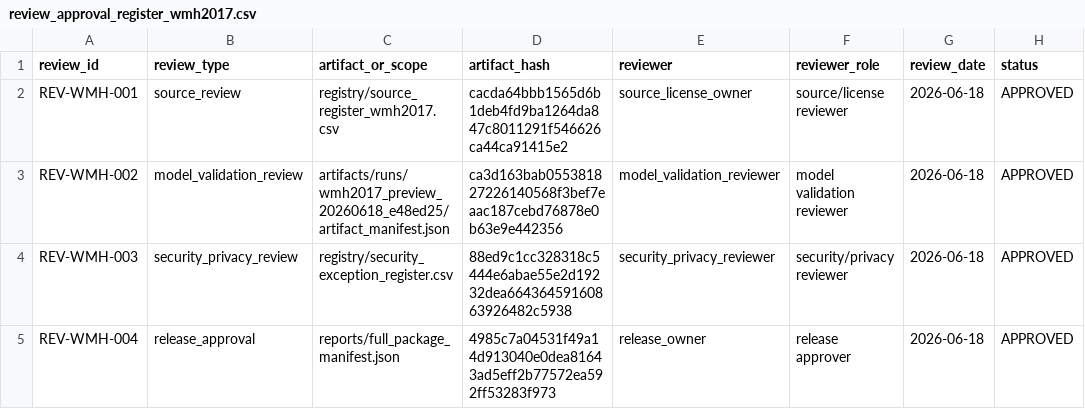
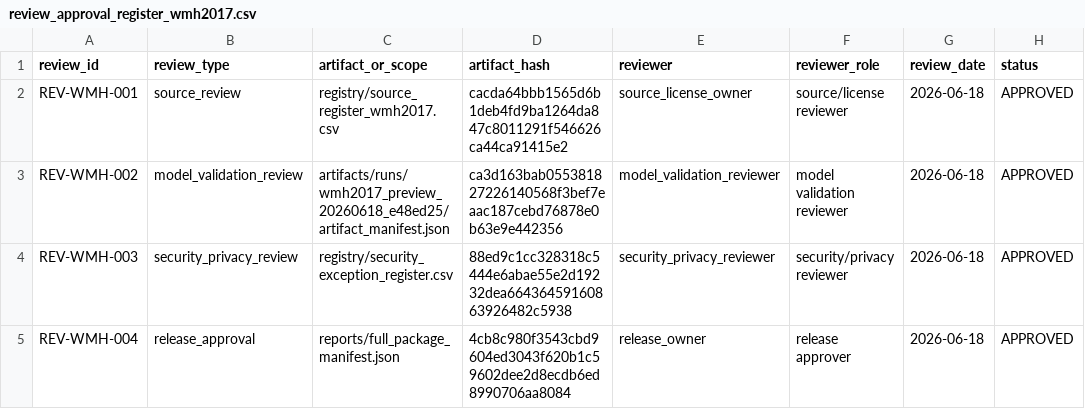
Before and after one commit to yskfuji61/WML2017-pipeline, a CSV file: registry/review_approval_register_wmh2017.csv, drawn as a sheet; only a part is shown; the diff names each change by its address in the sheet, - before the commit and + after, or states it on an @@ line.

```diff
--- a/registry/review_approval_register_wmh2017.csv
+++ b/registry/review_approval_register_wmh2017.csv
-D5 (artifact_hash): 4985c7a04531f49a14d913040e0dea81643ad5eff2b77572ea592ff53283f973
+D5 (artifact_hash): 4cb8c980f3543cbd9604ed3043f620b1c59602dee2d8ecdb6ed8990706aa8084
```
Also changed, not shown: registry/finding_register_wmh2017.csv, registry/release_evidence_register_wmh2017.csv, 10 other files.
